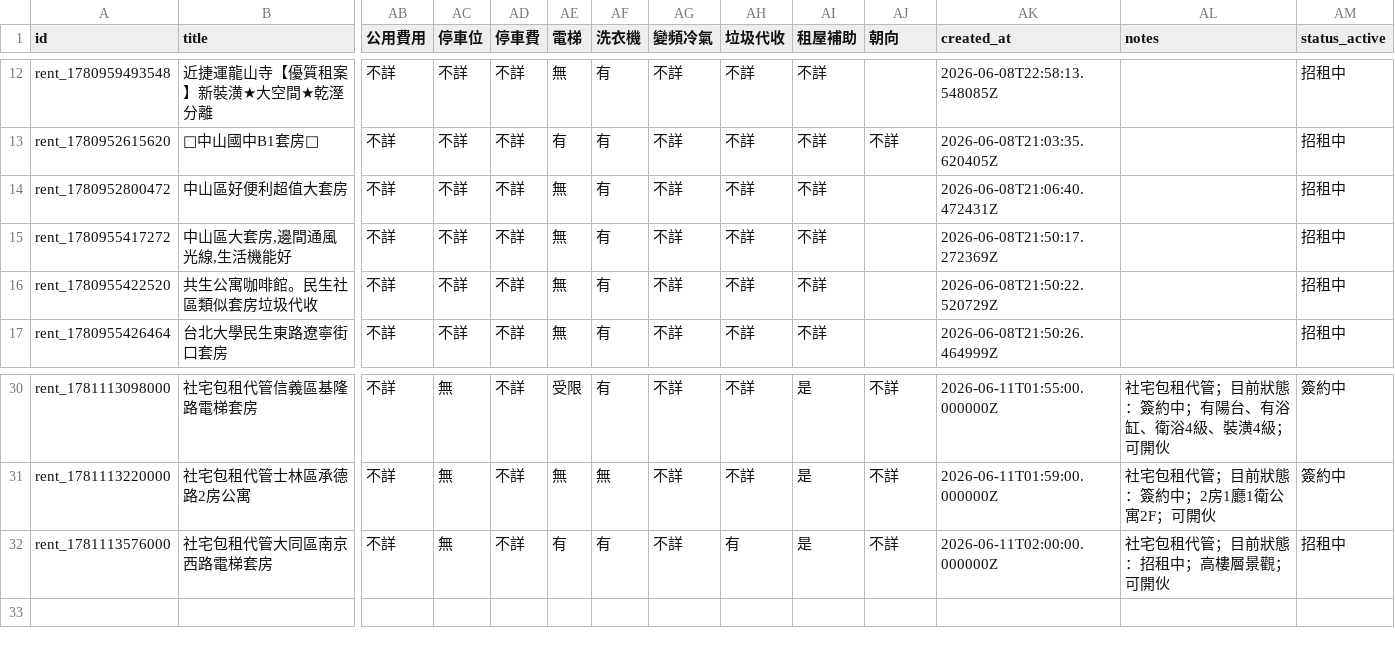
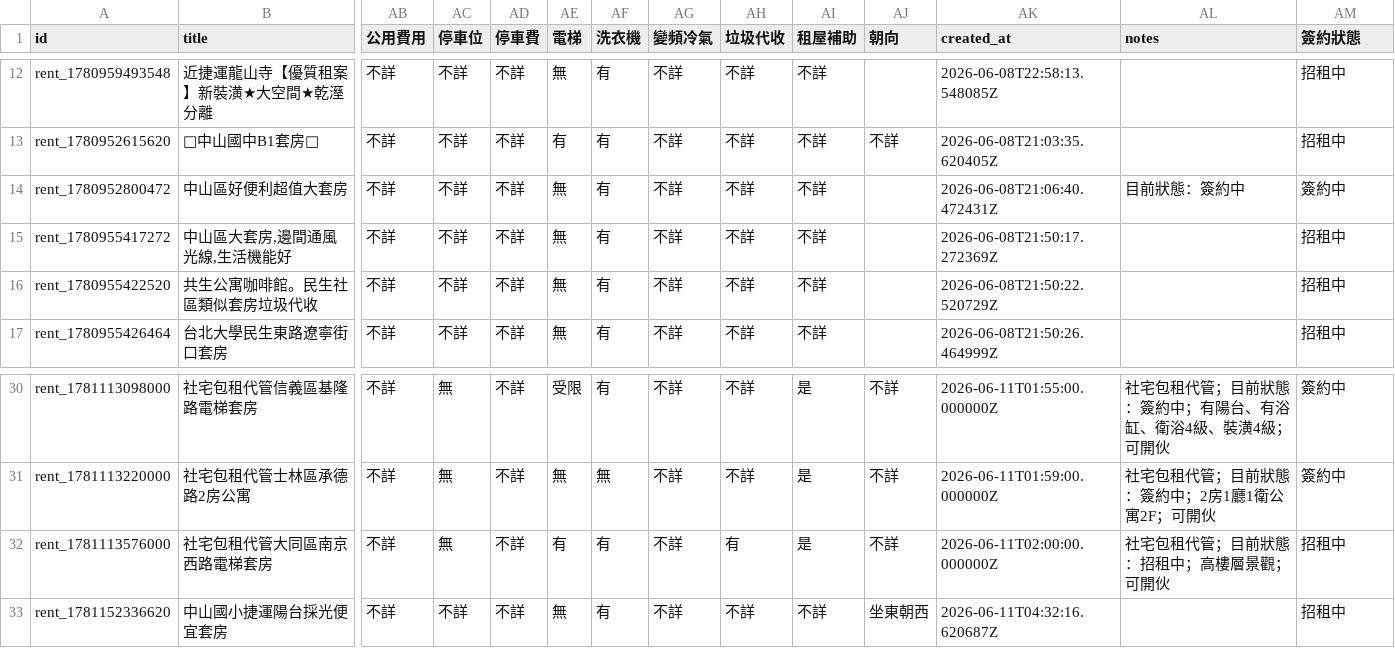
Before and after one commit to CyberPotato0416/Home_map-center, a CSV file: public/rentals_import.csv, drawn as a sheet; only a part is shown, gaps mark what is left out; rows hold the shown columns only; the diff names each change by its address in the sheet, - before the commit and + after, or states it on an @@ line.

Commit message:
add 簽約狀態 column with correct status headers and values

```diff
--- a/public/rentals_import.csv
+++ b/public/rentals_import.csv
-AM1: status_active
+AM1: 簽約狀態
-AL14 (notes): (empty)
+AL14 (notes): 目前狀態：簽約中
-AM14 (簽約狀態): 招租中
+AM14 (簽約狀態): 簽約中
+row 33: rent_1781152336620 | 中山國小捷運陽台採光便宜套房 | 不詳 | 不詳 | 不詳 | 無 | 有 | 不詳 | 不詳 | 不詳 | 坐東朝西 | 2026-06-11T04:32:16.620687Z |  | 招租中
```
